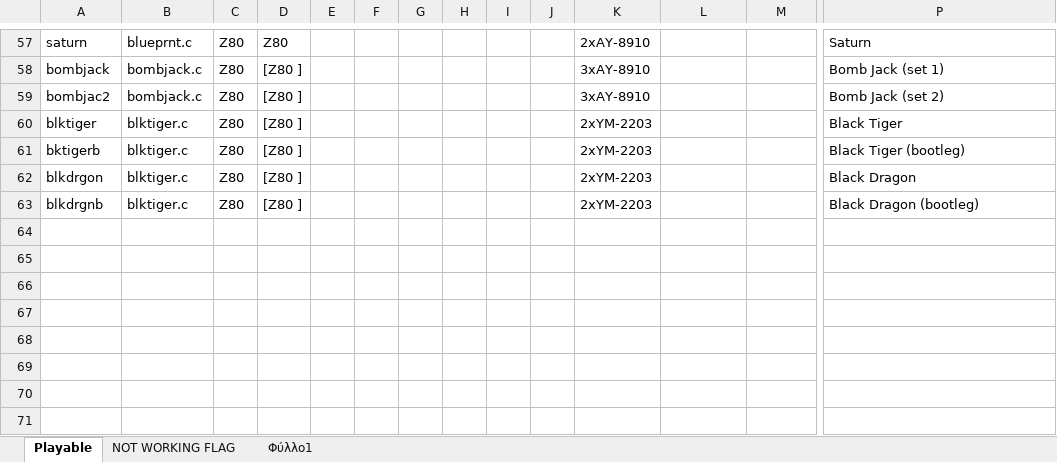
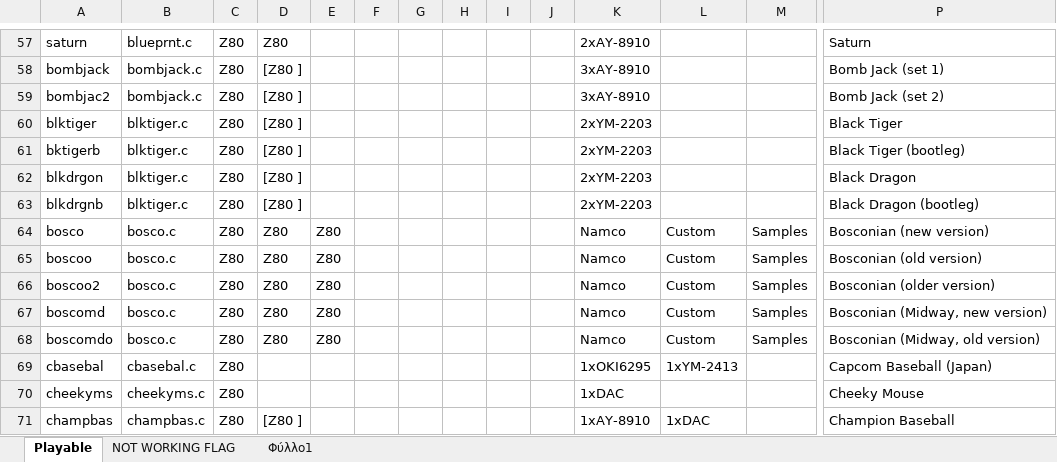
Before and after one commit to georgemoralis/arcadeflex-037b7-deprecated, an Excel workbook: compatibility_list.xlsx, sheet Playable, drawn as a sheet; only a part is shown, gaps mark what is left out; values as stored, in another font and other column widths than the file's, no borders; rows hold the shown columns only; the diff names each change by its address in the sheet, - before the commit and + after, or states it on an @@ line.

Commit message:
Added working bosco,cbasebal,champbas,cheekyms driver

```diff
--- a/compatibility_list.xlsx (sheet Playable)
+++ b/compatibility_list.xlsx (sheet Playable)
+row 64: bosco | bosco.c | Z80 | Z80 | Z80 |  |  |  |  |  | Namco | Custom | Samples | Bosconian (new version)
+row 65: boscoo | bosco.c | Z80 | Z80 | Z80 |  |  |  |  |  | Namco | Custom | Samples | Bosconian (old version)
+row 66: boscoo2 | bosco.c | Z80 | Z80 | Z80 |  |  |  |  |  | Namco | Custom | Samples | Bosconian (older version)
+row 67: boscomd | bosco.c | Z80 | Z80 | Z80 |  |  |  |  |  | Namco | Custom | Samples | Bosconian (Midway, new version)
+row 68: boscomdo | bosco.c | Z80 | Z80 | Z80 |  |  |  |  |  | Namco | Custom | Samples | Bosconian (Midway, old version)
+row 69: cbasebal | cbasebal.c | Z80 |  |  |  |  |  |  |  | 1xOKI6295 | 1xYM-2413 |  | Capcom Baseball (Japan)
+row 70: cheekyms | cheekyms.c | Z80 |  |  |  |  |  |  |  | 1xDAC |  |  | Cheeky Mouse
+row 71: champbas | champbas.c | Z80 | [Z80 ] |  |  |  |  |  |  | 1xAY-8910 | 1xDAC |  | Champion Baseball
```
Also changed, not shown: sheet Φύλλο1, sheet NOT WORKING FLAG, 29 other files.
